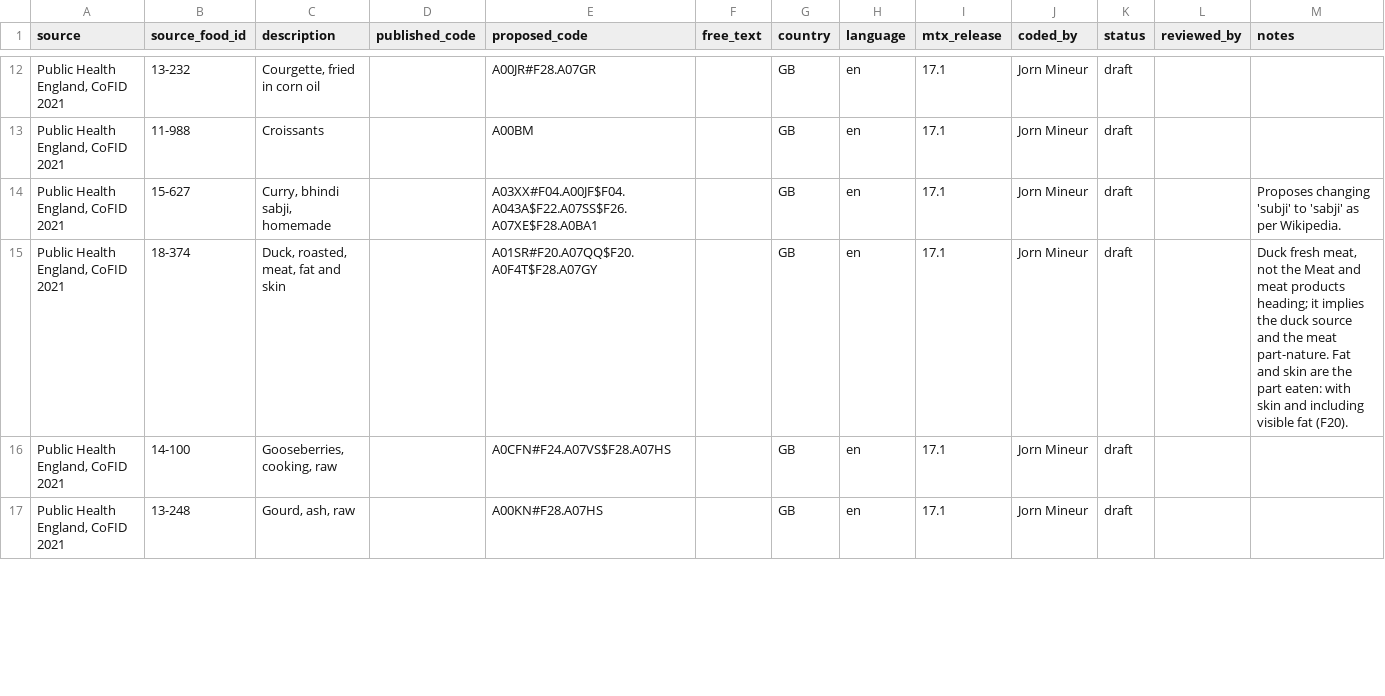
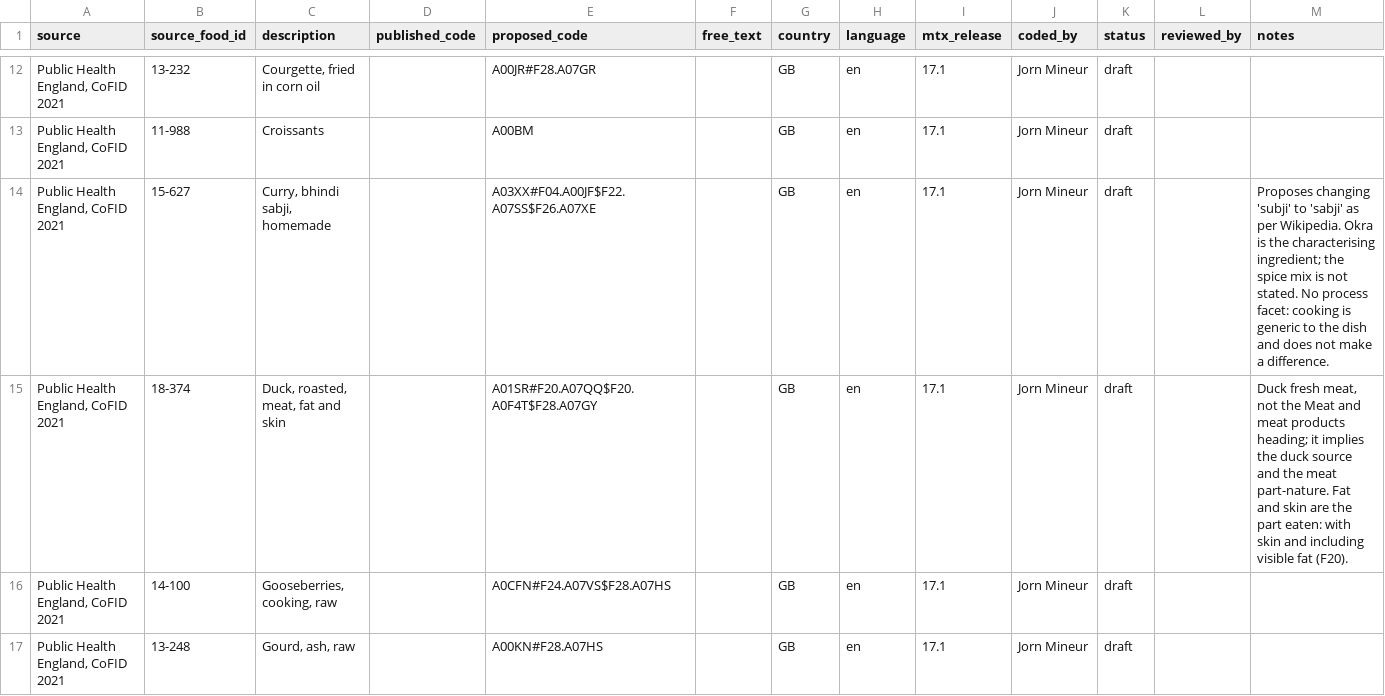
Before and after one commit to FoodNotes-org/foodex2-reference-set, a CSV file: data/cofid-2021.csv, drawn as a sheet; only a part is shown, gaps mark what is left out; the diff covers the shown part only.

Commit message:
Drop unstated spice mixes and generic cooking from the CoFID curries, and code chip-shop chips as French fries from cut potato.
Bhindi and tinda sabji keep only their characterising vegetable and homemade:
the spice mix is not stated, and cooking is generic to the dish. Chip-shop
chips use the more specific base term, which already implies potatoes,
cutting and frying.

```diff
--- a/data/cofid-2021.csv
+++ b/data/cofid-2021.csv
@@ -13,3 +13,3 @@ source,source_food_id,description,published_code,proposed_code,free_text,country
 "Public Health England, CoFID 2021",11-988,Croissants,,A00BM,,GB,en,17.1,Jorn Mineur,draft,,
-"Public Health England, CoFID 2021",15-627,"Curry, bhindi sabji, homemade",,A03XX#F04.A00JF$F04.A043A$F22.A07SS$F26.A07XE$F28.A0BA1,,GB,en,17.1,Jorn Mineur,draft,,"Proposes changing 'subji' to 'sabji' as per Wikipedia."
+"Public Health England, CoFID 2021",15-627,"Curry, bhindi sabji, homemade",,A03XX#F04.A00JF$F22.A07SS$F26.A07XE,,GB,en,17.1,Jorn Mineur,draft,,"Proposes changing 'subji' to 'sabji' as per Wikipedia. Okra is the characterising ingredient; the spice mix is not stated. No process facet: cooking is generic to the dish and does not make a difference."
 "Public Health England, CoFID 2021",18-374,"Duck, roasted, meat, fat and skin",,A01SR#F20.A07QQ$F20.A0F4T$F28.A07GY,,GB,en,17.1,Jorn Mineur,draft,,"Duck fresh meat, not the Meat and meat products heading; it implies the duck source and the meat part-nature. Fat and skin are the part eaten: with skin and including visible fat (F20)."
```
Also changed, not shown: 4 edited cells elsewhere in this file.
